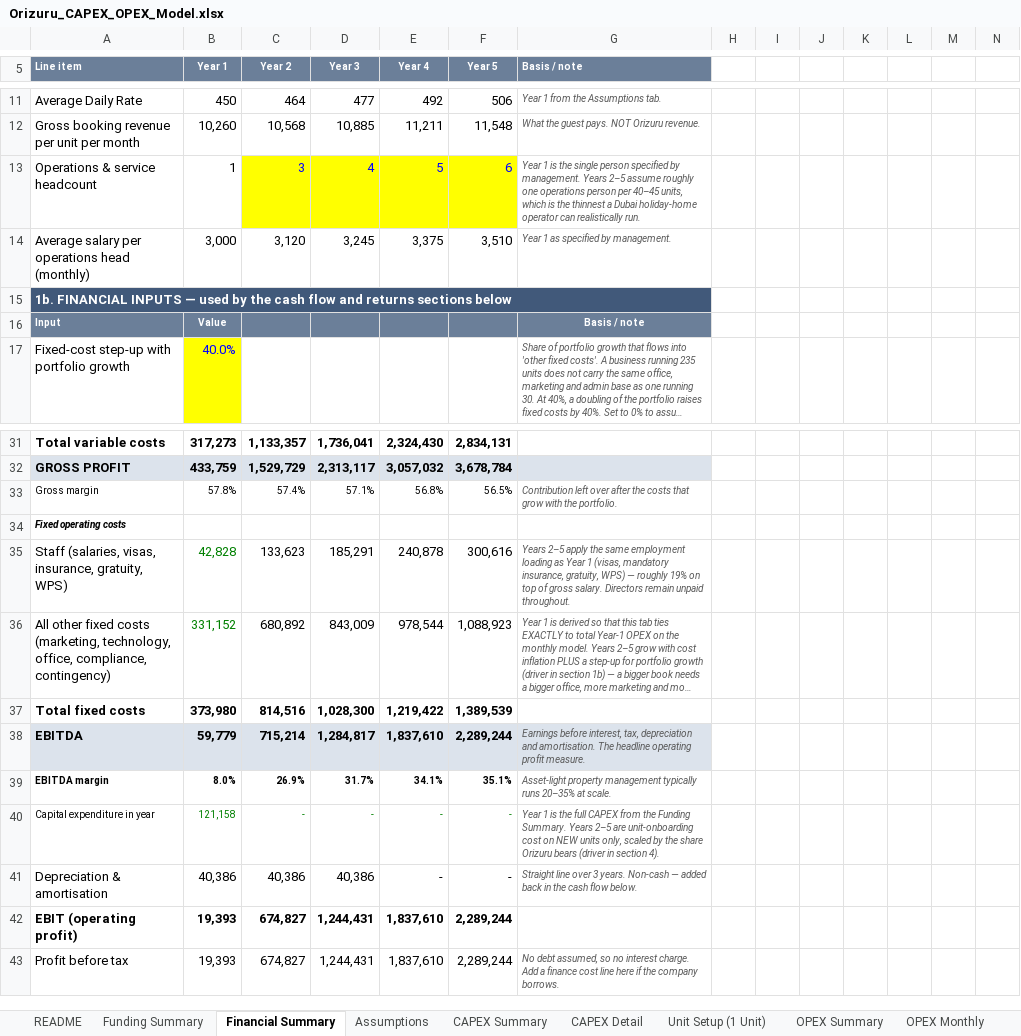
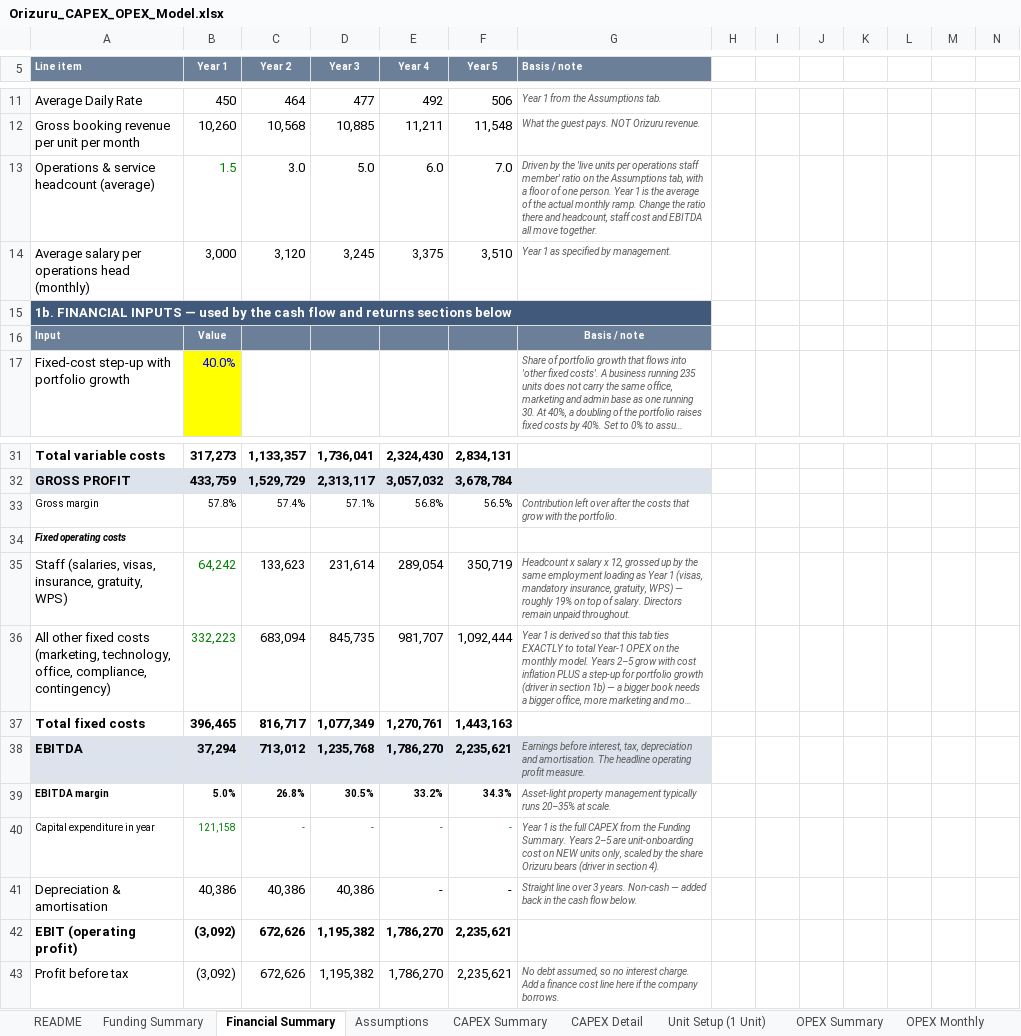
Before and after one commit to HJ-ai-Hub/scaling-couscous, an Excel workbook: orizuru/Orizuru_CAPEX_OPEX_Model.xlsx, sheet Financial Summary, drawn as a sheet; only a part is shown, gaps mark what is left out; long unchanged cells end in …; values as stored, in another font and other column widths than the file's, no borders; removed rows and columns are numbered as before the commit, all else as after; the diff covers the shown part only; the diff names each change by its address in the sheet, - before the commit and + after, or states it on an @@ line.

```diff
--- a/orizuru/Orizuru_CAPEX_OPEX_Model.xlsx (sheet Financial Summary)
+++ b/orizuru/Orizuru_CAPEX_OPEX_Model.xlsx (sheet Financial Summary)
-row 13: Operations & service headcount | 1 | 3 | 4 | 5 | 6 | Year 1 is the single person specified by management. Years 2–5 assume roughly one operations person per 40–45 units, which is the thinnest a Dubai holiday-home operator can realistically run.
+row 13: Operations & service headcount (average) | 1.5 | 3.0 | 5.0 | 6.0 | 7.0 | Driven by the 'live units per operations staff member' ratio on the Assumptions tab, with a floor of one person. Year 1 is the average of the actual monthly ramp. Change the ratio there and headcount, staff cost and EBITDA all move together.
-B35 (Year 1): 42,828
+B35 (Year 1): 64,242
-D35 (Year 3): 185,291
+D35 (Year 3): 231,614
-E35 (Year 4): 240,878
+E35 (Year 4): 289,054
-F35 (Year 5): 300,616
+F35 (Year 5): 350,719
-G35 (Basis / note): Years 2–5 apply the same employment loading as Year 1 (visas, mandatory insurance, gratuity, WPS) — roughly 19% on top of gross salary. Directors…
+G35 (Basis / note): Headcount x salary x 12, grossed up by the same employment loading as Year 1 (visas, mandatory insurance, gratuity, WPS) — roughly 19% on top of salary. Directors…
-B36 (Year 1): 331,152
+B36 (Year 1): 332,223
-C36 (Year 2): 680,892
+C36 (Year 2): 683,094
-D36 (Year 3): 843,009
+D36 (Year 3): 845,735
-E36 (Year 4): 978,544
+E36 (Year 4): 981,707
-F36 (Year 5): 1,088,923
+F36 (Year 5): 1,092,444
-B37 (Year 1): 373,980
+B37 (Year 1): 396,465
-C37 (Year 2): 814,516
+C37 (Year 2): 816,717
-D37 (Year 3): 1,028,300
+D37 (Year 3): 1,077,349
-E37 (Year 4): 1,219,422
+E37 (Year 4): 1,270,761
-F37 (Year 5): 1,389,539
+F37 (Year 5): 1,443,163
-B38 (Year 1): 59,779
+B38 (Year 1): 37,294
-C38 (Year 2): 715,214
+C38 (Year 2): 713,012
-D38 (Year 3): 1,284,817
+D38 (Year 3): 1,235,768
-E38 (Year 4): 1,837,610
+E38 (Year 4): 1,786,270
-F38 (Year 5): 2,289,244
+F38 (Year 5): 2,235,621
-B39 (Year 1): 8.0%
+B39 (Year 1): 5.0%
-C39 (Year 2): 26.9%
+C39 (Year 2): 26.8%
-D39 (Year 3): 31.7%
+D39 (Year 3): 30.5%
-E39 (Year 4): 34.1%
+E39 (Year 4): 33.2%
-F39 (Year 5): 35.1%
+F39 (Year 5): 34.3%
-B42:B43 (Year 1): 19,393
+B42:B43 (Year 1): (3,092)
-C42:C43 (Year 2): 674,827
+C42:C43 (Year 2): 672,626
-D42:D43 (Year 3): 1,244,431
+D42:D43 (Year 3): 1,195,382
-E42:E43 (Year 4): 1,837,610
+E42:E43 (Year 4): 1,786,270
-F42:F43 (Year 5): 2,289,244
+F42:F43 (Year 5): 2,235,621
```
Also changed, not shown: 127 edited cells elsewhere in this sheet, sheet OPEX Monthly, sheet OPEX Summary, sheet Assumptions, sheet Funding Summary, sheet README, formulas that keep their value, 3 other files.
